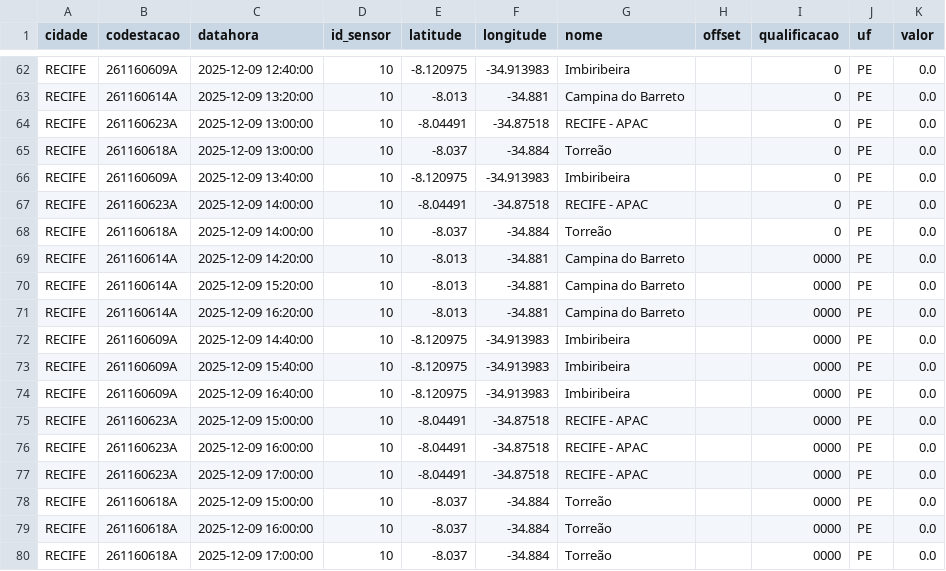
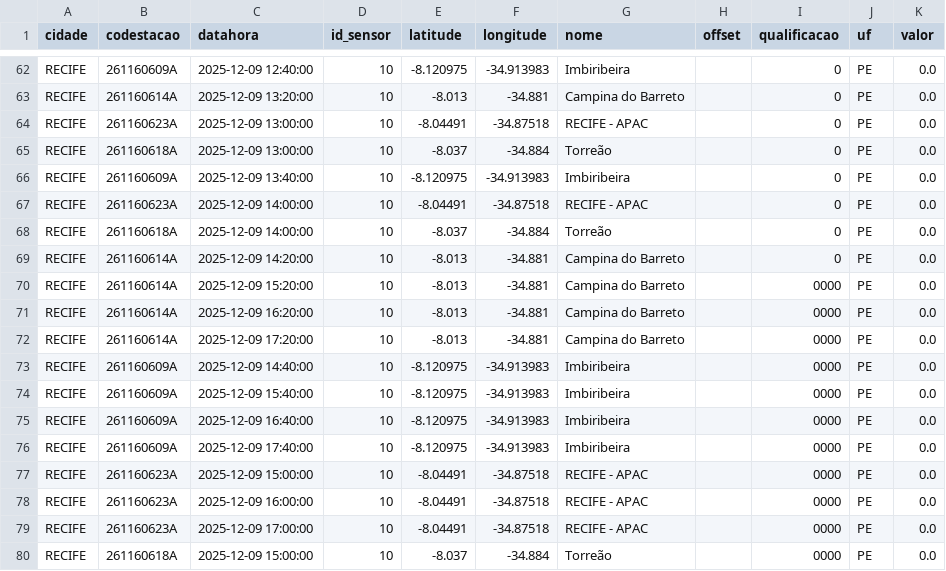
Before and after one commit to RafaellaB/Diagramas-de-risco-din-mico_01, a CSV file: chuva_recife_2025-12-09.csv, drawn as a sheet; only a part is shown, gaps mark what is left out; the shorter side is filled out with more unchanged rows.

```diff
--- a/chuva_recife_2025-12-09.csv
+++ b/chuva_recife_2025-12-09.csv
@@ -68,5 +68,6 @@ RECIFE,261160623A,2025-12-09 14:00:00,10,-8.04491,-34.87518,RECIFE - APAC,,0,PE,
 RECIFE,261160618A,2025-12-09 14:00:00,10,-8.037,-34.884,Torreão,,0,PE,0.0
-RECIFE,261160614A,2025-12-09 14:20:00,10,-8.013,-34.881,Campina do Barreto,,0000,PE,0.0
+RECIFE,261160614A,2025-12-09 14:20:00,10,-8.013,-34.881,Campina do Barreto,,0,PE,0.0
 RECIFE,261160614A,2025-12-09 15:20:00,10,-8.013,-34.881,Campina do Barreto,,0000,PE,0.0
 RECIFE,261160614A,2025-12-09 16:20:00,10,-8.013,-34.881,Campina do Barreto,,0000,PE,0.0
+RECIFE,261160614A,2025-12-09 17:20:00,10,-8.013,-34.881,Campina do Barreto,,0000,PE,0.0
 RECIFE,261160609A,2025-12-09 14:40:00,10,-8.120975,-34.913983,Imbiribeira,,0000,PE,0.0
@@ -74,2 +75,3 @@ RECIFE,261160609A,2025-12-09 15:40:00,10,-8.120975,-34.913983,Imbiribeira,,0000,
 RECIFE,261160609A,2025-12-09 16:40:00,10,-8.120975,-34.913983,Imbiribeira,,0000,PE,0.0
+RECIFE,261160609A,2025-12-09 17:40:00,10,-8.120975,-34.913983,Imbiribeira,,0000,PE,0.0
 RECIFE,261160623A,2025-12-09 15:00:00,10,-8.04491,-34.87518,RECIFE - APAC,,0000,PE,0.0
```
